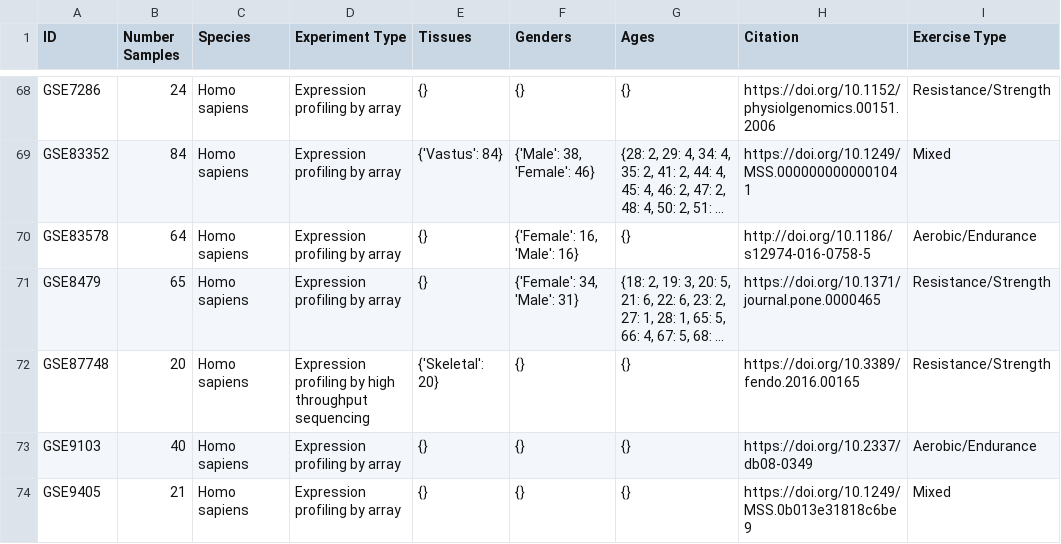
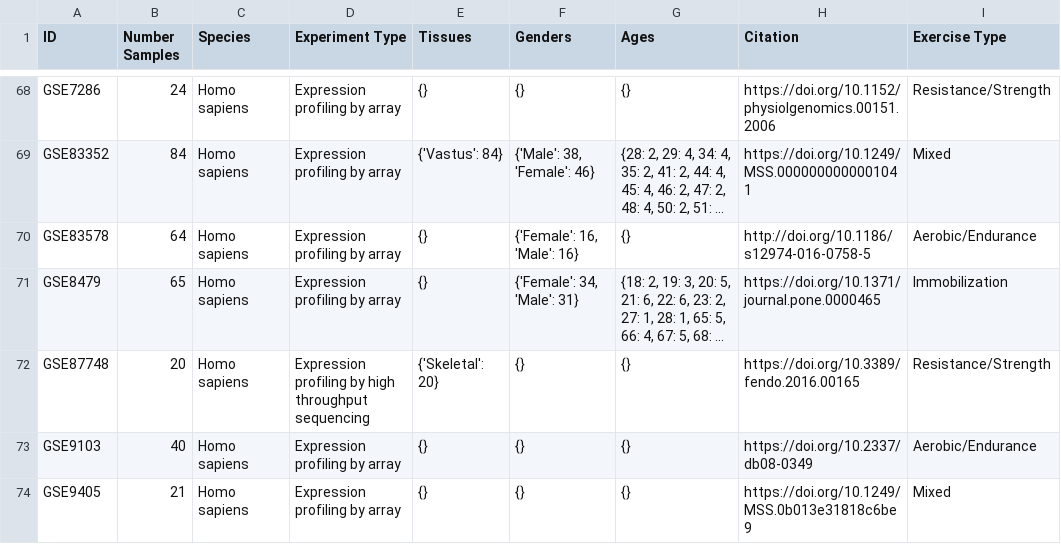
Before and after one commit to YoyoVosko/MacrophagesOntheRun, a CSV file: Files/MacrophageExercise_DatasetsInfo.csv, drawn as a sheet; only a part is shown, gaps mark what is left out; long unchanged cells end in …; the diff names each change by its address in the sheet, - before the commit and + after, or states it on an @@ line.

```diff
--- a/Files/MacrophageExercise_DatasetsInfo.csv
+++ b/Files/MacrophageExercise_DatasetsInfo.csv
-I71 (Exercise Type): Resistance/Strength
+I71 (Exercise Type): Immobilization
```
Also changed, not shown: 11 other files.
